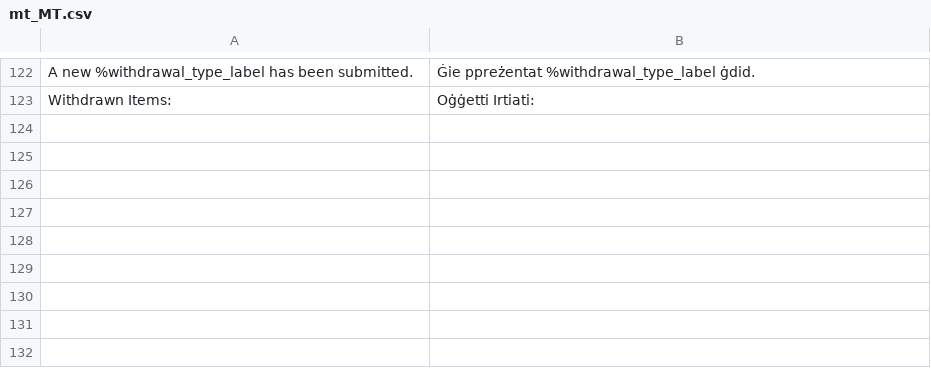
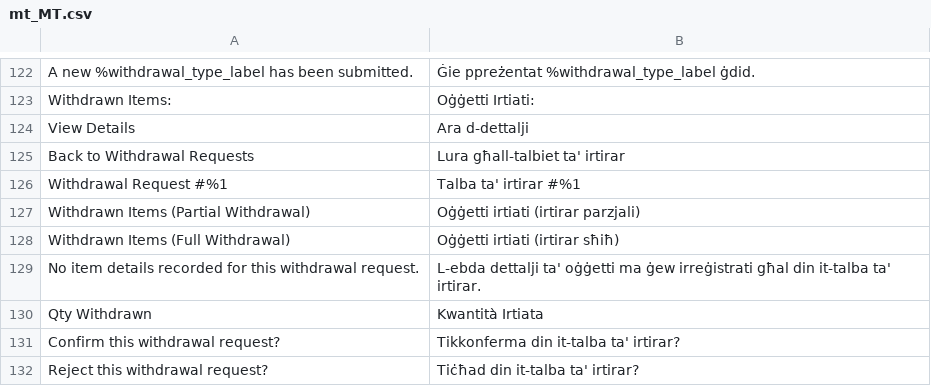
Before and after one commit to Zwernemann/magento2-withdrawl, a CSV file: i18n/mt_MT.csv, drawn as a sheet; only a part is shown, gaps mark what is left out.

Commit message:
Add admin detail view strings: mt

```diff
--- a/i18n/mt_MT.csv
+++ b/i18n/mt_MT.csv
@@ -123 +123,10 @@
 "Withdrawn Items:","Oġġetti Irtiati:"
+"View Details","Ara d-dettalji"
+"Back to Withdrawal Requests","Lura għall-talbiet ta' irtirar"
+"Withdrawal Request #%1","Talba ta' irtirar #%1"
+"Withdrawn Items (Partial Withdrawal)","Oġġetti irtiati (irtirar parzjali)"
+"Withdrawn Items (Full Withdrawal)","Oġġetti irtiati (irtirar sħiħ)"
+"No item details recorded for this withdrawal request.","L-ebda dettalji ta' oġġetti ma ġew irreġistrati għal din it-talba ta' irtirar."
+"Qty Withdrawn","Kwantità Irtiata"
+"Confirm this withdrawal request?","Tikkonferma din it-talba ta' irtirar?"
+"Reject this withdrawal request?","Tiċħad din it-talba ta' irtirar?"
```
